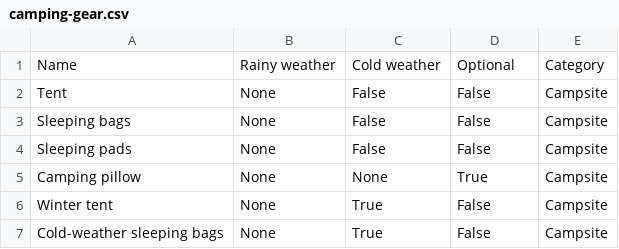
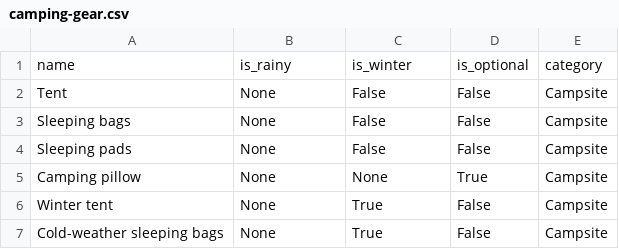
Before and after one commit to alishahwee/camping-list, a CSV file: camping-gear.csv, drawn as a sheet; only a part is shown; removed rows and columns are numbered as before the commit, all else as after; the diff names each change by its address in the sheet, - before the commit and + after, or states it on an @@ line.

Commit message:
Replace headers

```diff
--- a/camping-gear.csv
+++ b/camping-gear.csv
-row 1: Name | Rainy weather | Cold weather | Optional | Category
+row 1: name | is_rainy | is_winter | is_optional | category
```
